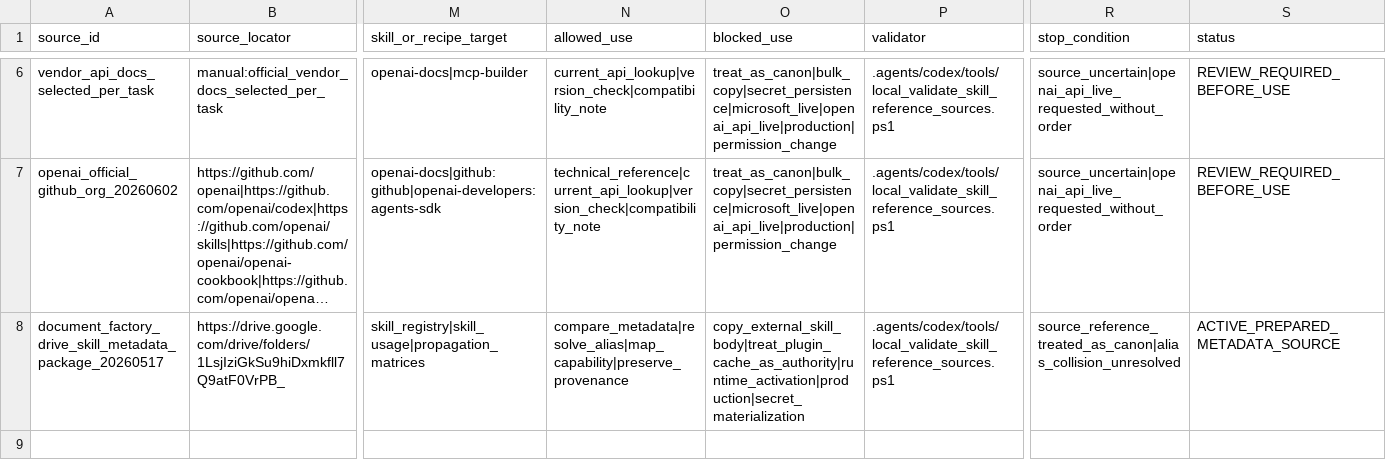
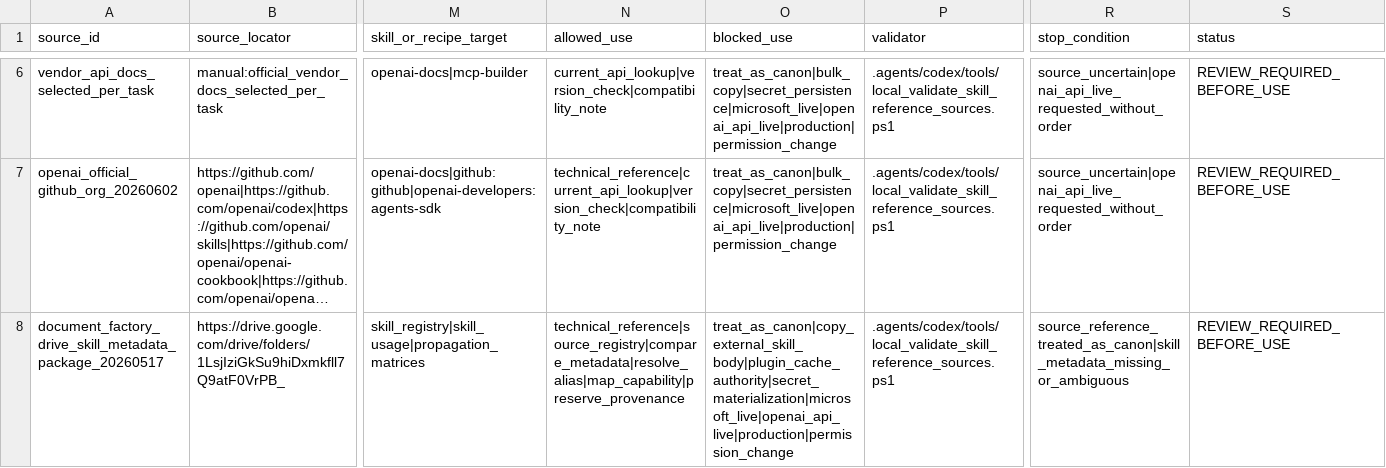
Before and after one commit to universo-rey/cabina-universal-d, a CSV file: .agents/codex/matrices/SKILL_REFERENCE_SOURCE_MATRIX.csv, drawn as a sheet; only a part is shown, gaps mark what is left out; long unchanged cells end in …; the diff names each change by its address in the sheet, - before the commit and + after, or states it on an @@ line.

Commit message:
fix: align Drive metadata source with skill reference contract

```diff
--- a/.agents/codex/matrices/SKILL_REFERENCE_SOURCE_MATRIX.csv
+++ b/.agents/codex/matrices/SKILL_REFERENCE_SOURCE_MATRIX.csv
-N8 (allowed_use): compare_metadata|resolve_alias|map_capability|preserve_provenance
+N8 (allowed_use): technical_reference|source_registry|compare_metadata|resolve_alias|map_capability|preserve_provenance
-O8 (blocked_use): copy_external_skill_body|treat_plugin_cache_as_authority|runtime_activation|production|secret_materialization
+O8 (blocked_use): treat_as_canon|copy_external_skill_body|plugin_cache_authority|secret_materialization|microsoft_live|openai_api_live|production|permission_change
-R8 (stop_condition): source_reference_treated_as_canon|alias_collision_unresolved
+R8 (stop_condition): source_reference_treated_as_canon|skill_metadata_missing_or_ambiguous
-S8 (status): ACTIVE_PREPARED_METADATA_SOURCE
+S8 (status): REVIEW_REQUIRED_BEFORE_USE
```
